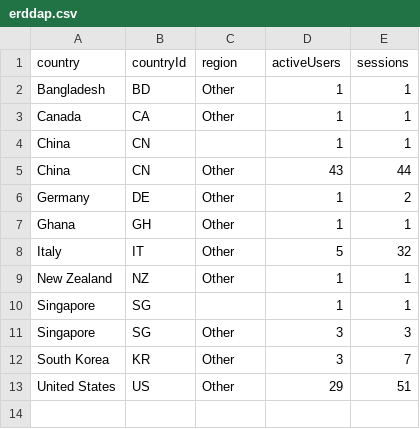
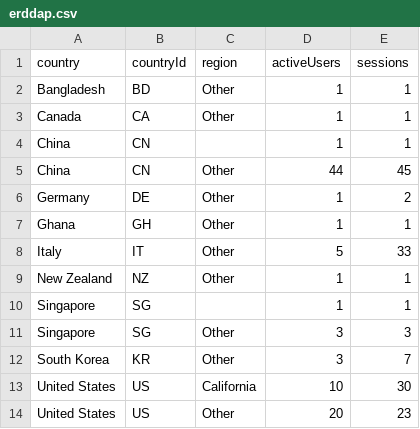
Before and after one commit to CalCOFI/analytics, a CSV file: static/data/geo/erddap.csv, drawn as a sheet.

Commit message:
data: refresh usage from GA4

```diff
--- a/static/data/geo/erddap.csv
+++ b/static/data/geo/erddap.csv
@@ -4,6 +4,6 @@ Canada,CA,Other,1,1
 China,CN,,1,1
-China,CN,Other,43,44
+China,CN,Other,44,45
 Germany,DE,Other,1,2
 Ghana,GH,Other,1,1
-Italy,IT,Other,5,32
+Italy,IT,Other,5,33
 New Zealand,NZ,Other,1,1
@@ -12,2 +12,3 @@ Singapore,SG,Other,3,3
 South Korea,KR,Other,3,7
-United States,US,Other,29,51
+United States,US,California,10,30
+United States,US,Other,20,23
```
Also changed, not shown: static/data/daily/calcofi4db.csv, static/data/daily/db-viz-hex.csv, 34 other files.
